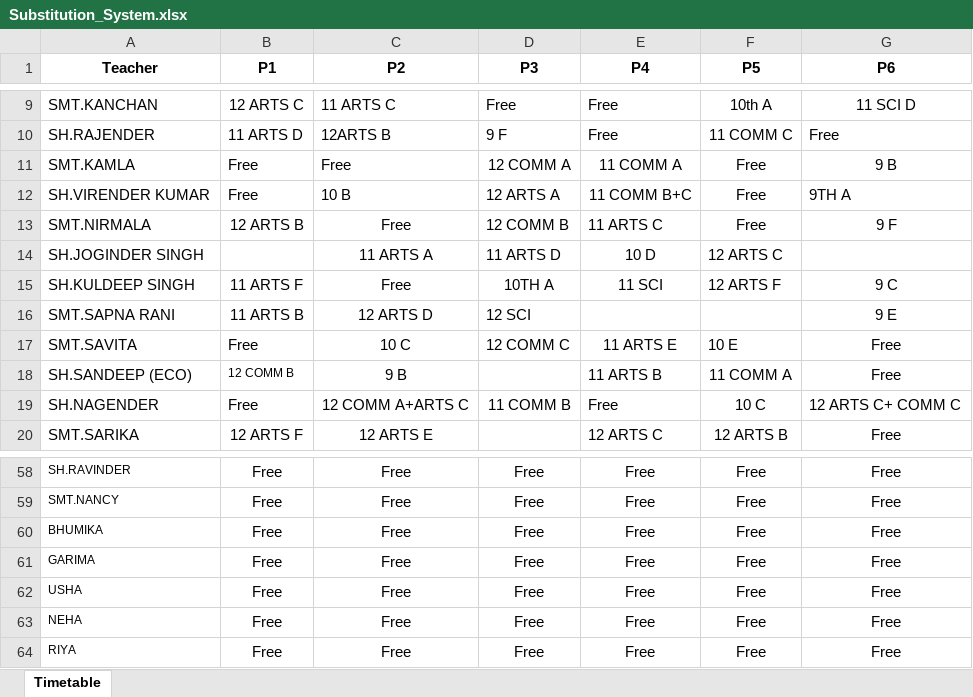
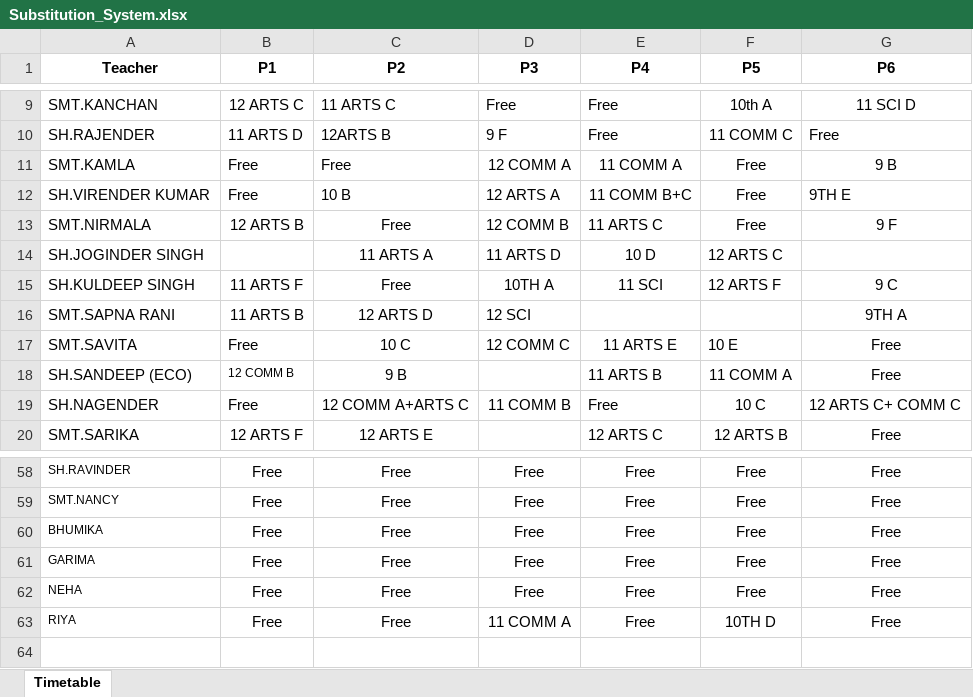
Before and after one commit to JaiGoel12/Substitute-Management-System, an Excel workbook: public/Substitution_System.xlsx, sheet Timetable, drawn as a sheet; only a part is shown, gaps mark what is left out; values as stored, in another font and other column widths than the file's, no borders; removed rows and columns are numbered as before the commit, all else as after; the diff names each change by its address in the sheet, - before the commit and + after, or states it on an @@ line.

Commit message:
New changes

```diff
--- a/public/Substitution_System.xlsx (sheet Timetable)
+++ b/public/Substitution_System.xlsx (sheet Timetable)
-G12 (P6): 9TH A
+G12 (P6): 9TH E
-G16 (P6): 9 E
+G16 (P6): 9TH A
-row 62: USHA | Free | Free | Free | Free | Free | Free
-D63 (P3): Free
+D63 (P3): 11 COMM A
-F63 (P5): Free
+F63 (P5): 10TH D
```
